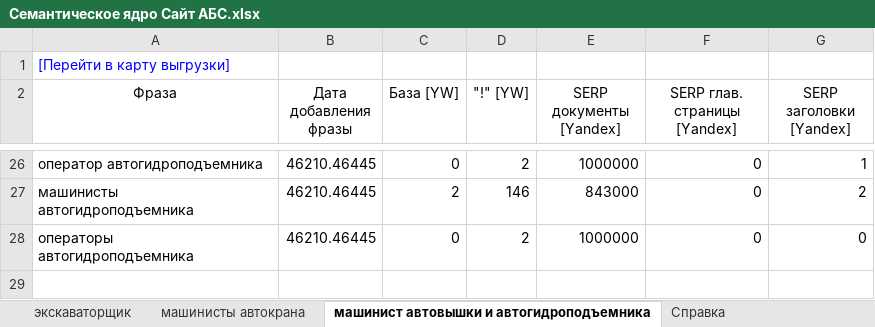
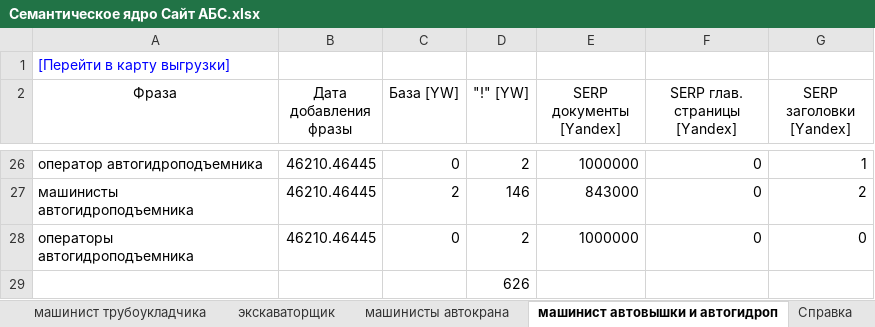
Before and after one commit to idealstroy/ABS-site, an Excel workbook: The structure and semantics of the website/Семантическое ядро Сайт АБС.xlsx, sheet машинист автовышки и автогидроп, drawn as a sheet; only a part is shown, gaps mark what is left out; values as stored, in another font and other column widths than the file's, no borders; table styles not drawn; the diff names each change by its address in the sheet, - before the commit and + after, or states it on an @@ line.

```diff
--- a/The structure and semantics of the website/Семантическое ядро Сайт АБС.xlsx (sheet машинист автовышки и автогидроп)
+++ b/The structure and semantics of the website/Семантическое ядро Сайт АБС.xlsx (sheet машинист автовышки и автогидроп)
-sheet tab: машинист автовышки и автогидроподъемника
+sheet tab: машинист автовышки и автогидроп
+row 29:  |  |  | 626
```
Also changed, not shown: other sheet tabs, 57 other files.
